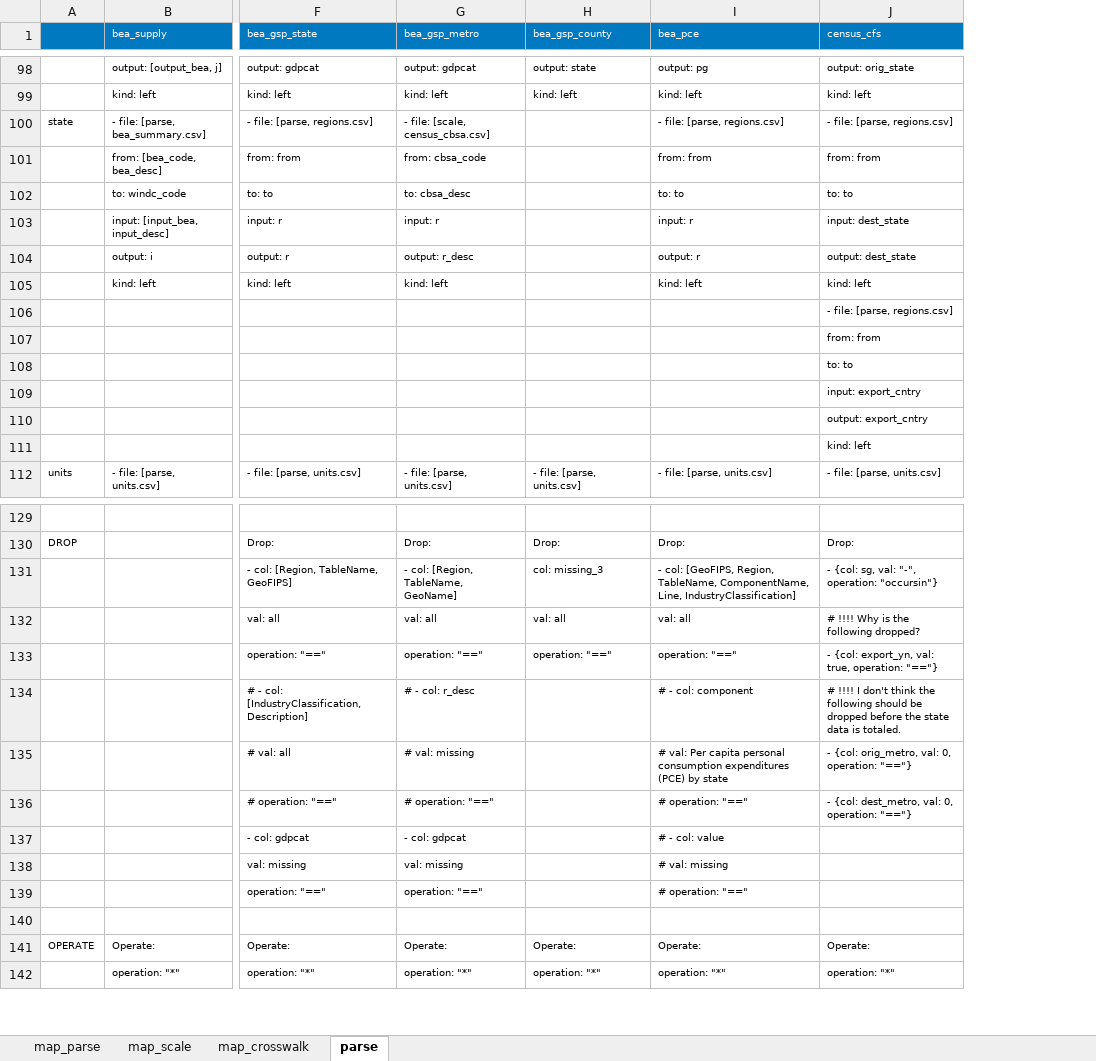
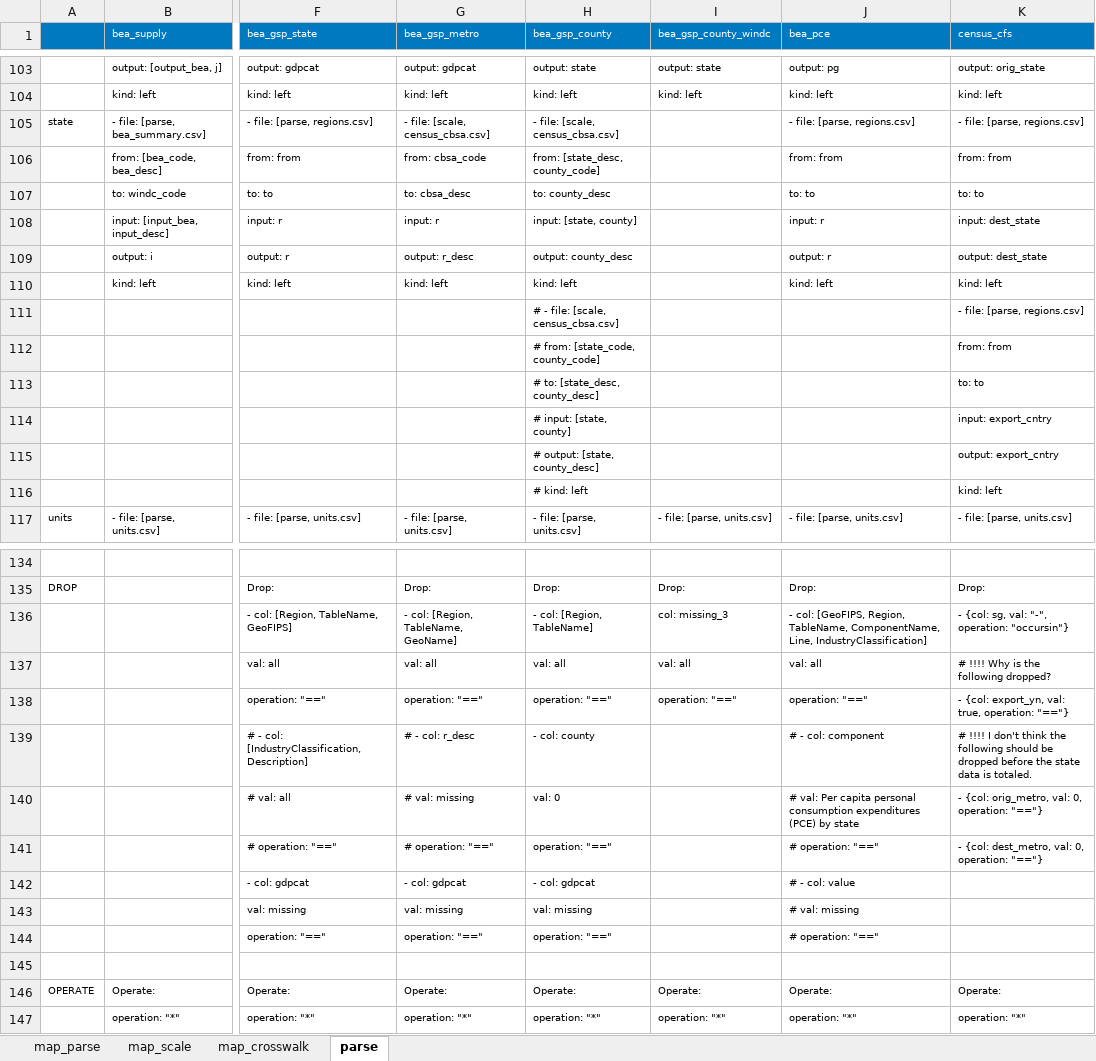
Before and after one commit to NREL/SLiDE, an Excel workbook: data/readfiles/generate_yaml.xlsx, sheet parse, drawn as a sheet; only a part is shown, gaps mark what is left out; values as stored, in another font and other column widths than the file's, no borders; conditional formats not drawn; addresses are those after the commit; the diff covers the shown part only; the diff names each change by its address in the sheet, - before the commit and + after, or states it on an @@ line.

```diff
--- a/data/readfiles/generate_yaml.xlsx (sheet parse)
+++ b/data/readfiles/generate_yaml.xlsx (sheet parse)
+column I (bea_gsp_county_windc), rows 103-117: output: state | kind: left |  |  |  |  |  |  |  |  |  |  |  |  | - file: [parse, units.csv]; rows 135-147: Drop: | col: missing_3 | val: all | operation: "==" |  |  |  |  |  |  |  | Operate: | operation: "*"
-H105 (bea_gsp_county): (empty)
+H105 (bea_gsp_county): - file: [scale, census_cbsa.csv]
-H106 (bea_gsp_county): (empty)
+H106 (bea_gsp_county): from: [state_desc, county_code]
-H107 (bea_gsp_county): (empty)
+H107 (bea_gsp_county): to: county_desc
-H108 (bea_gsp_county): (empty)
+H108 (bea_gsp_county): input: [state, county]
-H109 (bea_gsp_county): (empty)
+H109 (bea_gsp_county): output: county_desc
-H110 (bea_gsp_county): (empty)
+H110 (bea_gsp_county): kind: left
-H111 (bea_gsp_county): (empty)
+H111 (bea_gsp_county): # - file: [scale, census_cbsa.csv]
-H112 (bea_gsp_county): (empty)
+H112 (bea_gsp_county): # from: [state_code, county_code]
-H113 (bea_gsp_county): (empty)
+H113 (bea_gsp_county): # to: [state_desc, county_desc]
-H114 (bea_gsp_county): (empty)
+H114 (bea_gsp_county): # input: [state, county]
-H115 (bea_gsp_county): (empty)
+H115 (bea_gsp_county): # output: [state, county_desc]
-H116 (bea_gsp_county): (empty)
+H116 (bea_gsp_county): # kind: left
-H136 (bea_gsp_county): col: missing_3
+H136 (bea_gsp_county): - col: [Region, TableName]
-H139 (bea_gsp_county): (empty)
+H139 (bea_gsp_county): - col: county
-H140 (bea_gsp_county): (empty)
+H140 (bea_gsp_county): val: 0
-H141 (bea_gsp_county): (empty)
+H141 (bea_gsp_county): operation: "=="
-H142 (bea_gsp_county): (empty)
+H142 (bea_gsp_county): - col: gdpcat
-H143 (bea_gsp_county): (empty)
+H143 (bea_gsp_county): val: missing
-H144 (bea_gsp_county): (empty)
+H144 (bea_gsp_county): operation: "=="
```
Also changed, not shown: 5 added rows and 45 edited cells elsewhere in this sheet, sheet map_parse, formulas that keep their value, 31 other files.
